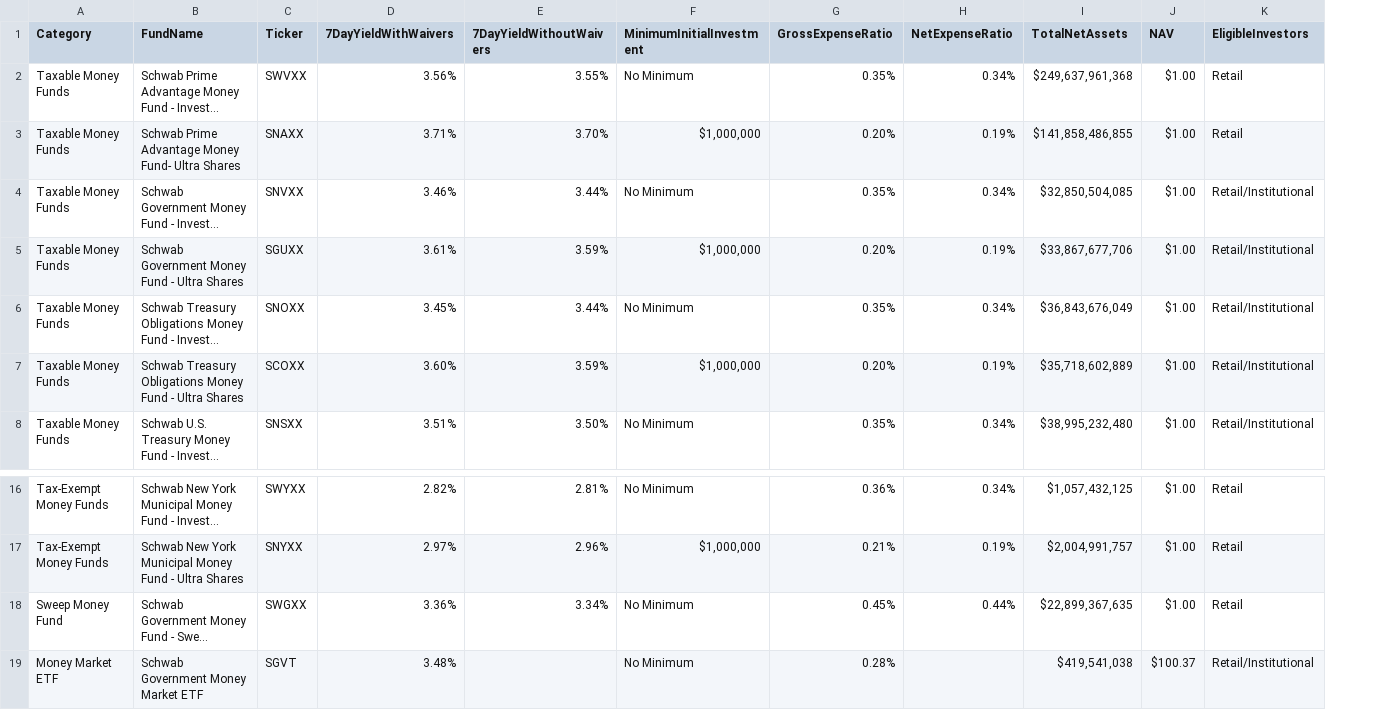
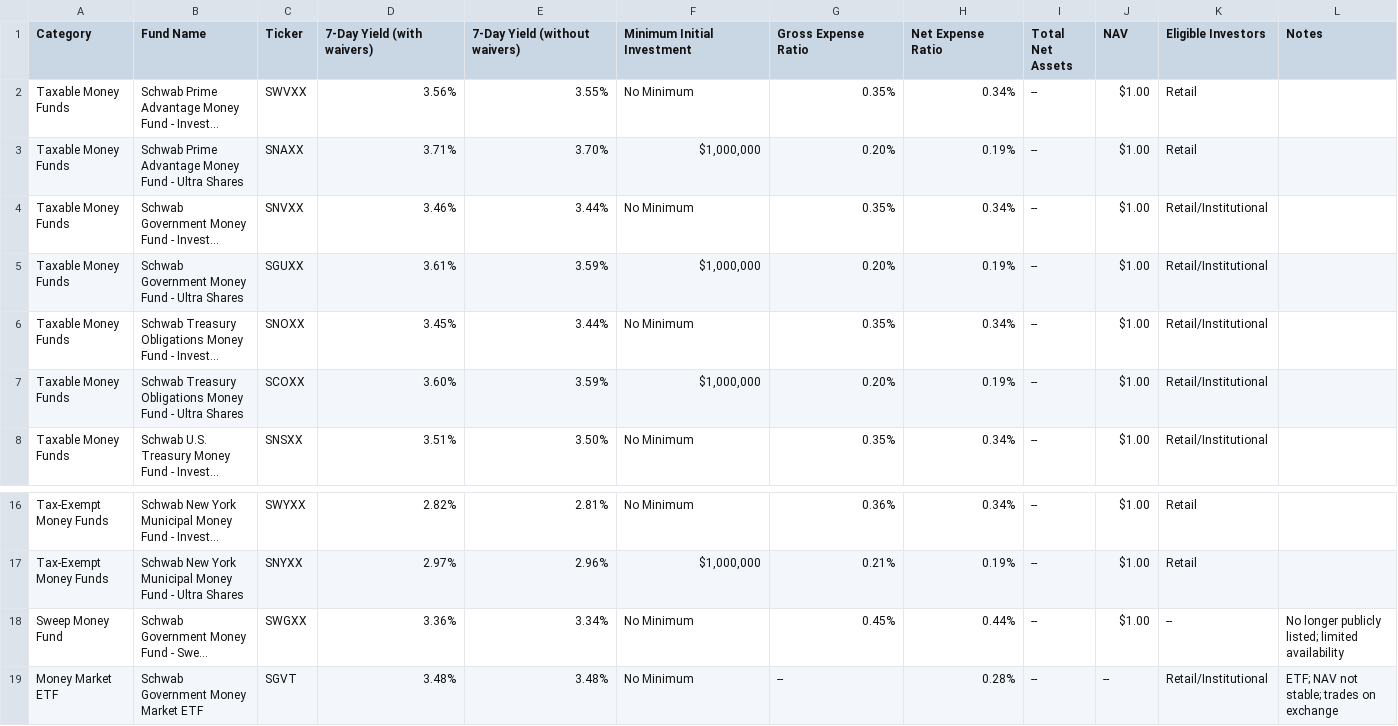
Before and after one commit to latlan1/money_fund_pro, a CSV file: public/schwab_money_funds_12-22-2025.csv, drawn as a sheet; only a part is shown, gaps mark what is left out; long unchanged cells end in …; removed rows and columns are numbered as before the commit, all else as after; the diff names each change by its address in the sheet, - before the commit and + after, or states it on an @@ line.

```diff
--- a/public/schwab_money_funds_12-22-2025.csv
+++ b/public/schwab_money_funds_12-22-2025.csv
-column I (TotalNetAssets), rows 2-8: $249,637,961,368 | $141,858,486,855 | $32,850,504,085 | $33,867,677,706 | $36,843,676,049 | $35,718,602,889 | $38,995,232,480; rows 16-19: $1,057,432,125 | $2,004,991,757 | $22,899,367,635 | $419,541,038
+column I (Total Net Assets), rows 2-8: all --; rows 16-19: all --
+column L (Notes), rows 18-19: No longer publicly listed; limited availability | ETF; NAV not stable; trades on exchange
-B1: FundName
+B1: Fund Name
-D1: 7DayYieldWithWaivers
+D1: 7-Day Yield (with waivers)
-E1: 7DayYieldWithoutWaivers
+E1: 7-Day Yield (without waivers)
-F1: MinimumInitialInvestment
+F1: Minimum Initial Investment
-G1: GrossExpenseRatio
+G1: Gross Expense Ratio
-H1: NetExpenseRatio
+H1: Net Expense Ratio
-K1: EligibleInvestors
+K1: Eligible Investors
-B3 (Fund Name): …Advantage Money Fund- Ultra Shares
+B3 (Fund Name): …Advantage Money Fund - Ultra Shares
-K18 (Eligible Investors): Retail
+K18 (Eligible Investors): --
-E19 (7-Day Yield (without waivers)): (empty)
+E19 (7-Day Yield (without waivers)): 3.48%
-G19 (Gross Expense Ratio): 0.28%
+G19 (Gross Expense Ratio): --
-H19 (Net Expense Ratio): (empty)
+H19 (Net Expense Ratio): 0.28%
-J19 (NAV): $100.37
+J19 (NAV): --
```
Also changed, not shown: public/schwab_money_funds_01-13-2026.csv, public/schwab_money_funds_01-15-2026.csv, 11 other files.
